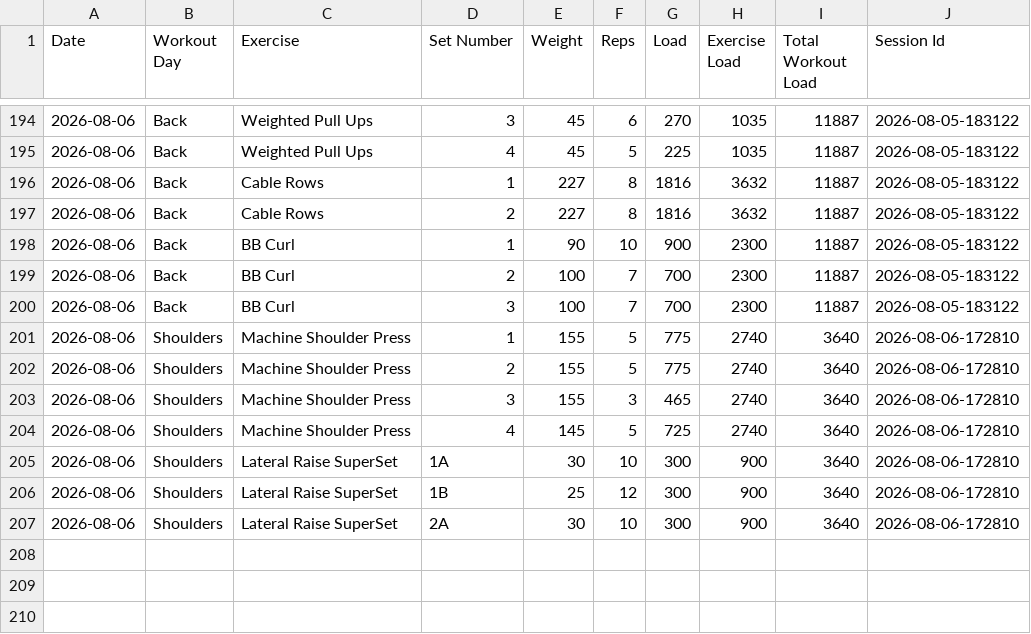
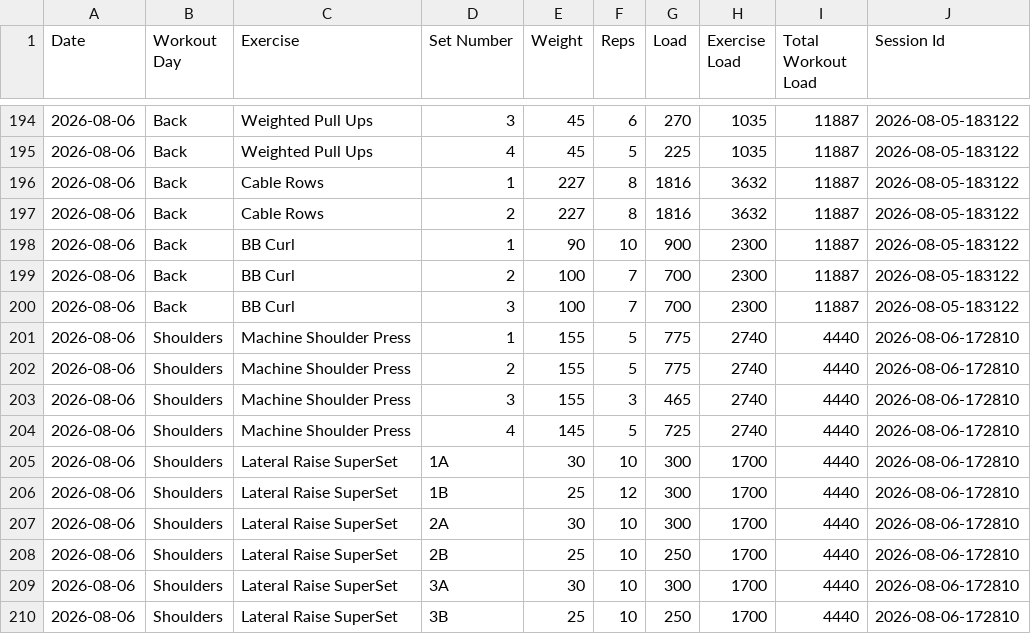
Before and after one commit to auckiefenstermacher19-cmd/Workout-Tracker-v2, a CSV file: workout_tracker.csv, drawn as a sheet; only a part is shown, gaps mark what is left out.

Commit message:
Autosave Shoulders — 2026-08-06

```diff
--- a/workout_tracker.csv
+++ b/workout_tracker.csv
@@ -200,8 +200,11 @@ Date,Workout Day,Exercise,Set Number,Weight,Reps,Load,Exercise Load,Total Workou
 2026-08-06,Back,BB Curl,3,100,7,700,2300,11887,2026-08-05-183122
-2026-08-06,Shoulders,Machine Shoulder Press,1,155,5,775,2740,3640,2026-08-06-172810
-2026-08-06,Shoulders,Machine Shoulder Press,2,155,5,775,2740,3640,2026-08-06-172810
-2026-08-06,Shoulders,Machine Shoulder Press,3,155,3,465,2740,3640,2026-08-06-172810
-2026-08-06,Shoulders,Machine Shoulder Press,4,145,5,725,2740,3640,2026-08-06-172810
-2026-08-06,Shoulders,Lateral Raise SuperSet,1A,30,10,300,900,3640,2026-08-06-172810
-2026-08-06,Shoulders,Lateral Raise SuperSet,1B,25,12,300,900,3640,2026-08-06-172810
-2026-08-06,Shoulders,Lateral Raise SuperSet,2A,30,10,300,900,3640,2026-08-06-172810
+2026-08-06,Shoulders,Machine Shoulder Press,1,155,5,775,2740,4440,2026-08-06-172810
+2026-08-06,Shoulders,Machine Shoulder Press,2,155,5,775,2740,4440,2026-08-06-172810
+2026-08-06,Shoulders,Machine Shoulder Press,3,155,3,465,2740,4440,2026-08-06-172810
+2026-08-06,Shoulders,Machine Shoulder Press,4,145,5,725,2740,4440,2026-08-06-172810
+2026-08-06,Shoulders,Lateral Raise SuperSet,1A,30,10,300,1700,4440,2026-08-06-172810
+2026-08-06,Shoulders,Lateral Raise SuperSet,1B,25,12,300,1700,4440,2026-08-06-172810
+2026-08-06,Shoulders,Lateral Raise SuperSet,2A,30,10,300,1700,4440,2026-08-06-172810
+2026-08-06,Shoulders,Lateral Raise SuperSet,2B,25,10,250,1700,4440,2026-08-06-172810
+2026-08-06,Shoulders,Lateral Raise SuperSet,3A,30,10,300,1700,4440,2026-08-06-172810
+2026-08-06,Shoulders,Lateral Raise SuperSet,3B,25,10,250,1700,4440,2026-08-06-172810
```
